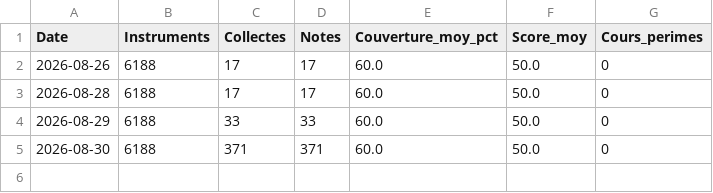
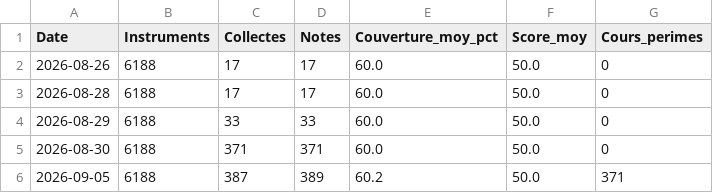
Before and after one commit to FredGarcia/PEAFirst, a CSV file: data/historique_couverture.csv, drawn as a sheet; the diff names each change by its address in the sheet, - before the commit and + after, or states it on an @@ line.

```diff
--- a/data/historique_couverture.csv
+++ b/data/historique_couverture.csv
+row 6: 2026-09-05 | 6188 | 387 | 389 | 60.2 | 50.0 | 371
```
Also changed, not shown: data/base_isin_scores.csv, data/base_isin_sri.csv, 2 other files.
